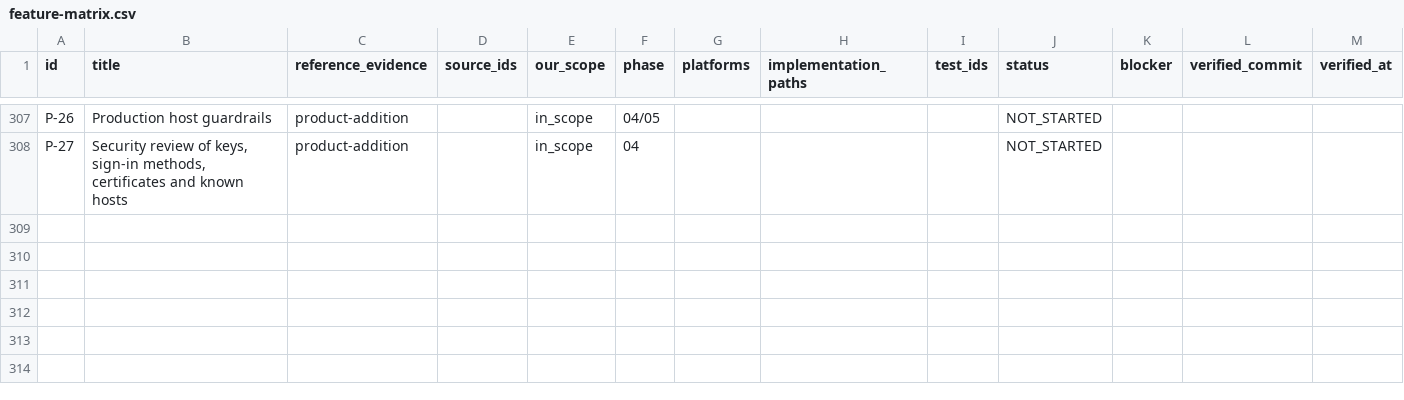
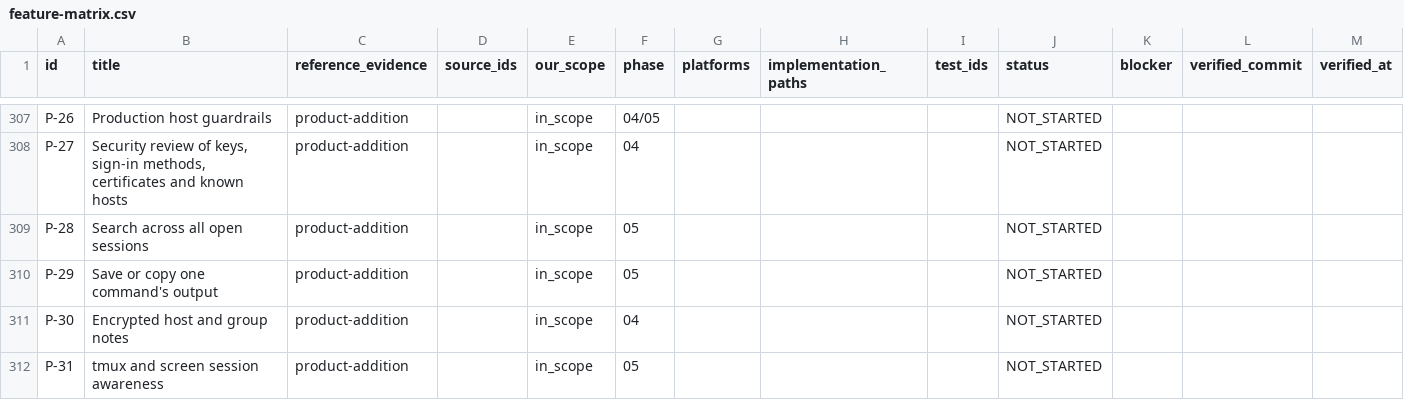
Before and after one commit to 2shiraz/tyrminal, a CSV file: docs/feature-matrix.csv, drawn as a sheet; only a part is shown, gaps mark what is left out.

```diff
--- a/docs/feature-matrix.csv
+++ b/docs/feature-matrix.csv
@@ -308 +308,5 @@ P-26,Production host guardrails,product-addition,,in_scope,04/05,,,,NOT_STARTED,
 P-27,"Security review of keys, sign-in methods, certificates and known hosts",product-addition,,in_scope,04,,,,NOT_STARTED,,,
+P-28,Search across all open sessions,product-addition,,in_scope,05,,,,NOT_STARTED,,,
+P-29,Save or copy one command's output,product-addition,,in_scope,05,,,,NOT_STARTED,,,
+P-30,Encrypted host and group notes,product-addition,,in_scope,04,,,,NOT_STARTED,,,
+P-31,tmux and screen session awareness,product-addition,,in_scope,05,,,,NOT_STARTED,,,
```
Also changed, not shown: 3 other files.
